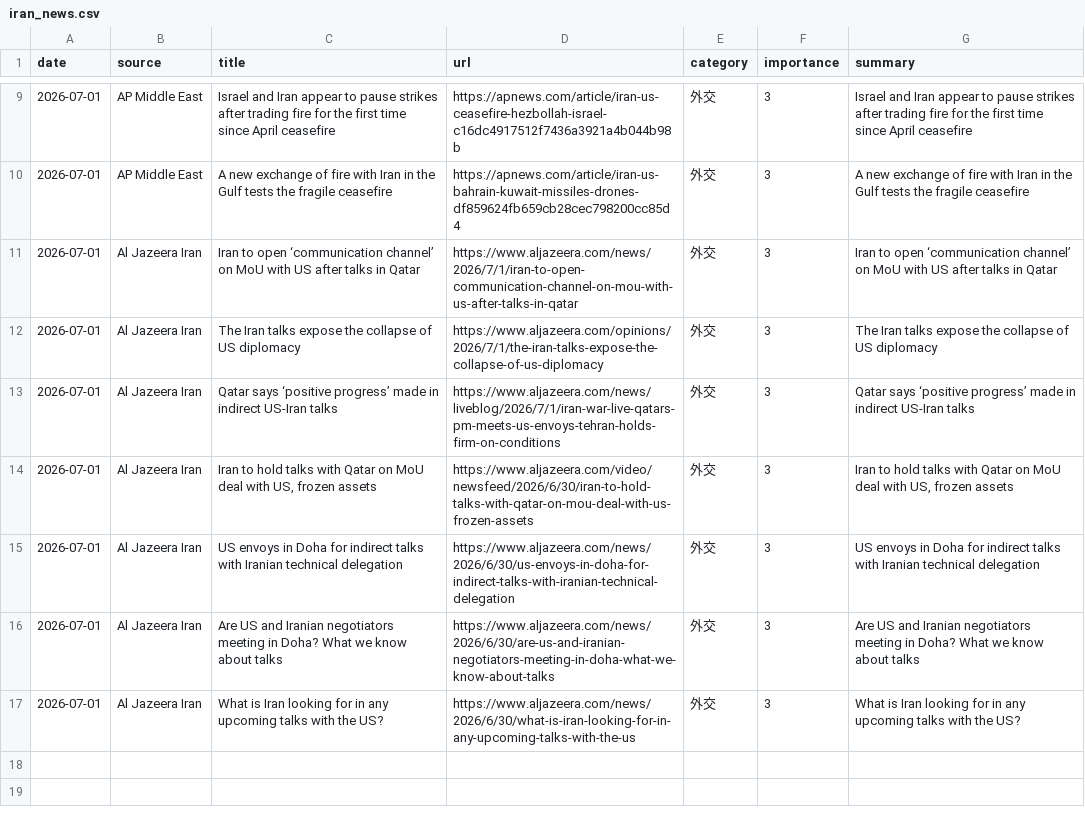
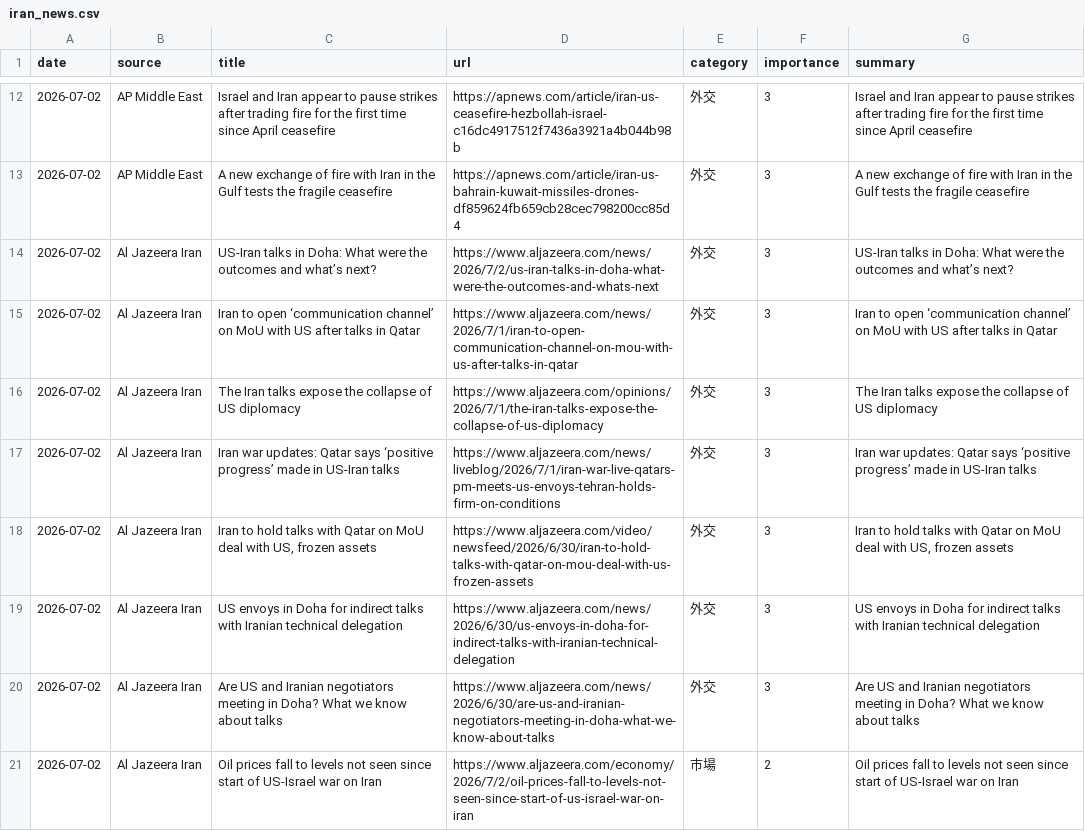
Before and after one commit to naka3-14/i-news, a CSV file: data/iran_news.csv, drawn as a sheet; only a part is shown, gaps mark what is left out; the diff covers the shown part only.

```diff
--- a/data/iran_news.csv
+++ b/data/iran_news.csv
@@ -9,9 +12,10 @@
-2026-07-01,AP Middle East,Israel and Iran appear to pause strikes after trading fire for the first time since April ceasefire,https://apnews.com/article/iran-us-ceasefire-hezbollah-israel-c16dc4917512f7436a3921a4b044b98b,外交,3,Israel and Iran appear to pause strikes after trading fire for the first time since April ceasefire
-2026-07-01,AP Middle East,A new exchange of fire with Iran in the Gulf tests the fragile ceasefire,https://apnews.com/article/iran-us-bahrain-kuwait-missiles-drones-df859624fb659cb28cec798200cc85d4,外交,3,A new exchange of fire with Iran in the Gulf tests the fragile ceasefire
-2026-07-01,Al Jazeera Iran,Iran to open ‘communication channel’ on MoU with US after talks in Qatar,https://www.aljazeera.com/news/2026/7/1/iran-to-open-communication-channel-on-mou-with-us-after-talks-in-qatar,外交,3,Iran to open ‘communication channel’ on MoU with US after talks in Qatar
-2026-07-01,Al Jazeera Iran,The Iran talks expose the collapse of US diplomacy,https://www.aljazeera.com/opinions/2026/7/1/the-iran-talks-expose-the-collapse-of-us-diplomacy,外交,3,The Iran talks expose the collapse of US diplomacy
-2026-07-01,Al Jazeera Iran,Qatar says ‘positive progress’ made in indirect US-Iran talks,https://www.aljazeera.com/news/liveblog/2026/7/1/iran-war-live-qatars-pm-meets-us-envoys-tehran-holds-firm-on-conditions,外交,3,Qatar says ‘positive progress’ made in indirect US-Iran talks
-2026-07-01,Al Jazeera Iran,"Iran to hold talks with Qatar on MoU deal with US, frozen assets",https://www.aljazeera.com/video/newsfeed/2026/6/30/iran-to-hold-talks-with-qatar-on-mou-deal-with-us-frozen-assets,外交,3,"Iran to hold talks with Qatar on MoU deal with US, frozen assets"
-2026-07-01,Al Jazeera Iran,US envoys in Doha for indirect talks with Iranian technical delegation,https://www.aljazeera.com/news/2026/6/30/us-envoys-in-doha-for-indirect-talks-with-iranian-technical-delegation,外交,3,US envoys in Doha for indirect talks with Iranian technical delegation
-2026-07-01,Al Jazeera Iran,Are US and Iranian negotiators meeting in Doha? What we know about talks,https://www.aljazeera.com/news/2026/6/30/are-us-and-iranian-negotiators-meeting-in-doha-what-we-know-about-talks,外交,3,Are US and Iranian negotiators meeting in Doha? What we know about talks
-2026-07-01,Al Jazeera Iran,What is Iran looking for in any upcoming talks with the US?,https://www.aljazeera.com/news/2026/6/30/what-is-iran-looking-for-in-any-upcoming-talks-with-the-us,外交,3,What is Iran looking for in any upcoming talks with the US?
+2026-07-02,AP Middle East,Israel and Iran appear to pause strikes after trading fire for the first time since April ceasefire,https://apnews.com/article/iran-us-ceasefire-hezbollah-israel-c16dc4917512f7436a3921a4b044b98b,外交,3,Israel and Iran appear to pause strikes after trading fire for the first time since April ceasefire
+2026-07-02,AP Middle East,A new exchange of fire with Iran in the Gulf tests the fragile ceasefire,https://apnews.com/article/iran-us-bahrain-kuwait-missiles-drones-df859624fb659cb28cec798200cc85d4,外交,3,A new exchange of fire with Iran in the Gulf tests the fragile ceasefire
+2026-07-02,Al Jazeera Iran,US-Iran talks in Doha: What were the outcomes and what’s next?,https://www.aljazeera.com/news/2026/7/2/us-iran-talks-in-doha-what-were-the-outcomes-and-whats-next,外交,3,US-Iran talks in Doha: What were the outcomes and what’s next?
+2026-07-02,Al Jazeera Iran,Iran to open ‘communication channel’ on MoU with US after talks in Qatar,https://www.aljazeera.com/news/2026/7/1/iran-to-open-communication-channel-on-mou-with-us-after-talks-in-qatar,外交,3,Iran to open ‘communication channel’ on MoU with US after talks in Qatar
+2026-07-02,Al Jazeera Iran,The Iran talks expose the collapse of US diplomacy,https://www.aljazeera.com/opinions/2026/7/1/the-iran-talks-expose-the-collapse-of-us-diplomacy,外交,3,The Iran talks expose the collapse of US diplomacy
+2026-07-02,Al Jazeera Iran,Iran war updates: Qatar says ‘positive progress’ made in US-Iran talks,https://www.aljazeera.com/news/liveblog/2026/7/1/iran-war-live-qatars-pm-meets-us-envoys-tehran-holds-firm-on-conditions,外交,3,Iran war updates: Qatar says ‘positive progress’ made in US-Iran talks
+2026-07-02,Al Jazeera Iran,"Iran to hold talks with Qatar on MoU deal with US, frozen assets",https://www.aljazeera.com/video/newsfeed/2026/6/30/iran-to-hold-talks-with-qatar-on-mou-deal-with-us-frozen-assets,外交,3,"Iran to hold talks with Qatar on MoU deal with US, frozen assets"
+2026-07-02,Al Jazeera Iran,US envoys in Doha for indirect talks with Iranian technical delegation,https://www.aljazeera.com/news/2026/6/30/us-envoys-in-doha-for-indirect-talks-with-iranian-technical-delegation,外交,3,US envoys in Doha for indirect talks with Iranian technical delegation
+2026-07-02,Al Jazeera Iran,Are US and Iranian negotiators meeting in Doha? What we know about talks,https://www.aljazeera.com/news/2026/6/30/are-us-and-iranian-negotiators-meeting-in-doha-what-we-know-about-talks,外交,3,Are US and Iranian negotiators meeting in Doha? What we know about talks
+2026-07-02,Al Jazeera Iran,Oil prices fall to levels not seen since start of US-Israel war on Iran,https://www.aljazeera.com/economy/2026/7/2/oil-prices-fall-to-levels-not-seen-since-start-of-us-israel-war-on-iran,市場,2,Oil prices fall to levels not seen since start of US-Israel war on Iran
```
Also changed, not shown: 4 added rows, 1 removed row and 9 edited cells elsewhere in this file, 6 other files.
